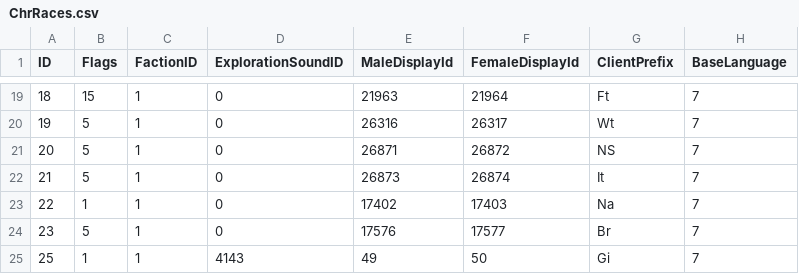
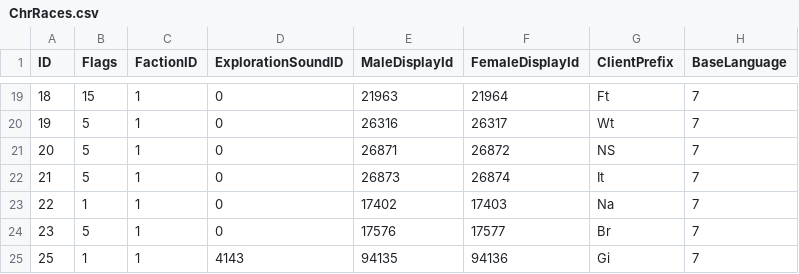
Before and after one commit to Baercraft/mod-worgoblin-high-elf, a CSV file: data/CSV from DBC/ChrRaces.csv, drawn as a sheet; only a part is shown, gaps mark what is left out; the diff names each change by its address in the sheet, - before the commit and + after, or states it on an @@ line.

```diff
--- a/data/CSV from DBC/ChrRaces.csv
+++ b/data/CSV from DBC/ChrRaces.csv
-E25 (MaleDisplayId): 49
+E25 (MaleDisplayId): 94135
-F25 (FemaleDisplayId): 50
+F25 (FemaleDisplayId): 94136
```
Also changed, not shown: data/CSV from DBC/SkillLineAbility.csv, 17 other files.
